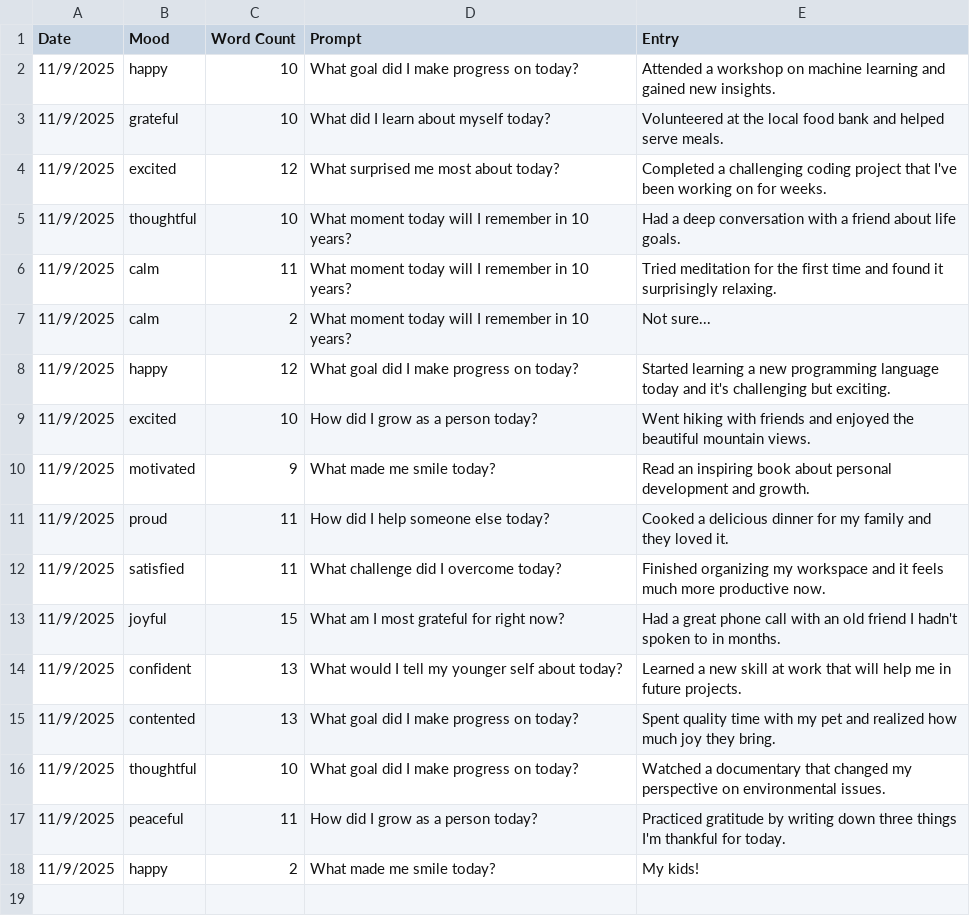
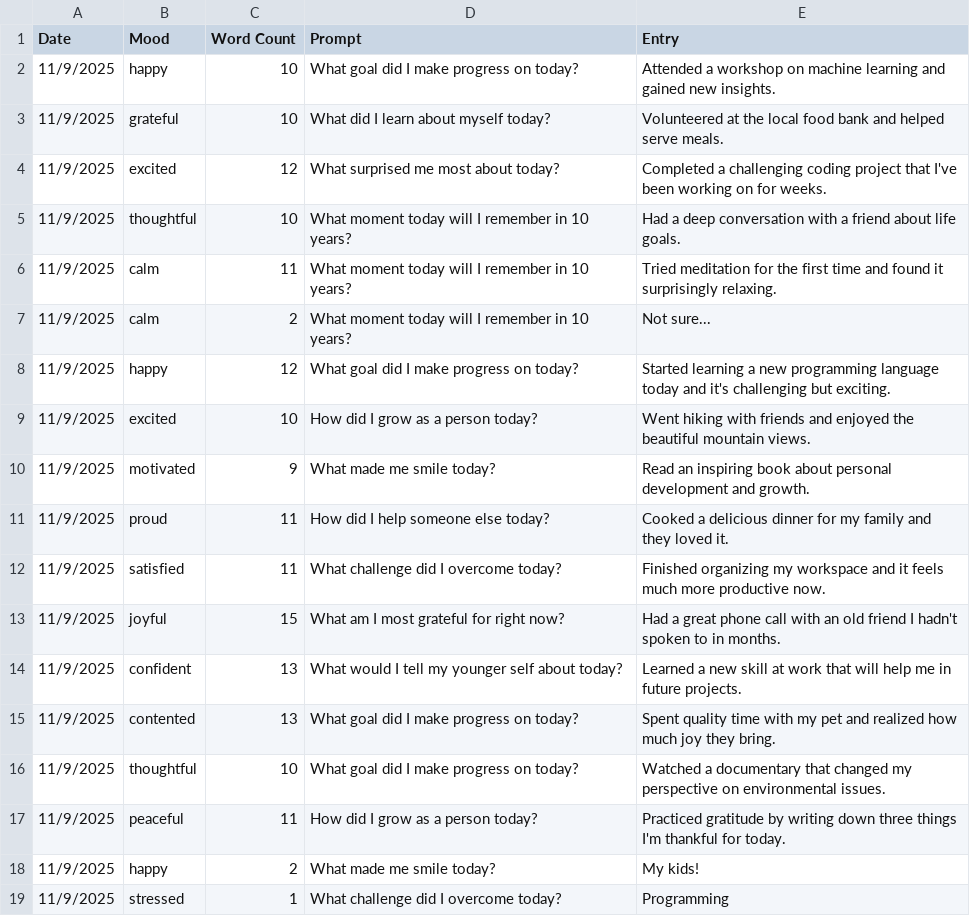
Before and after one commit to acottam/cse210-hw, a CSV file: week02/Journal/Journals.csv, drawn as a sheet; the diff names each change by its address in the sheet, - before the commit and + after, or states it on an @@ line.

```diff
--- a/week02/Journal/Journals.csv
+++ b/week02/Journal/Journals.csv
+row 19: 11/9/2025 | stressed | 1 | What challenge did I overcome today? | Programming
```
Also changed, not shown: 1 other file.
